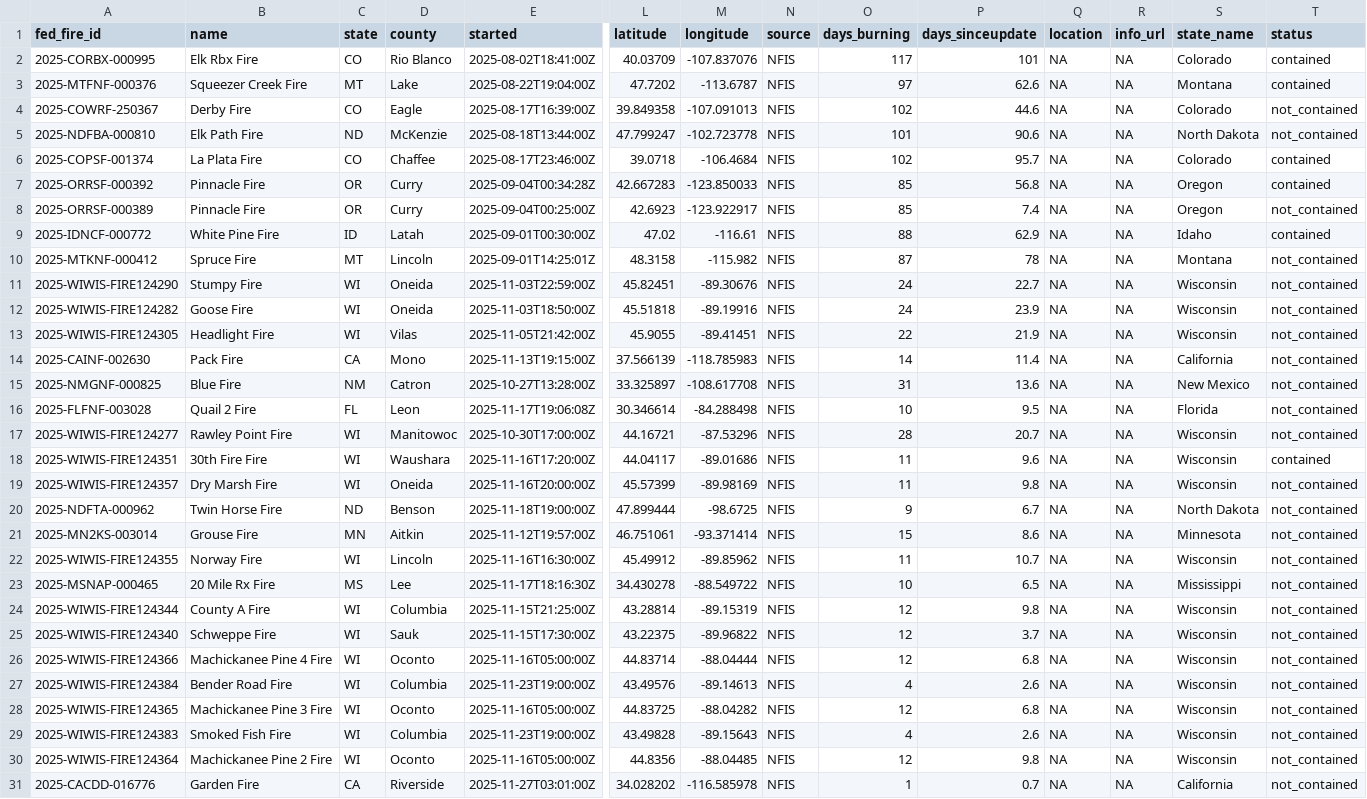
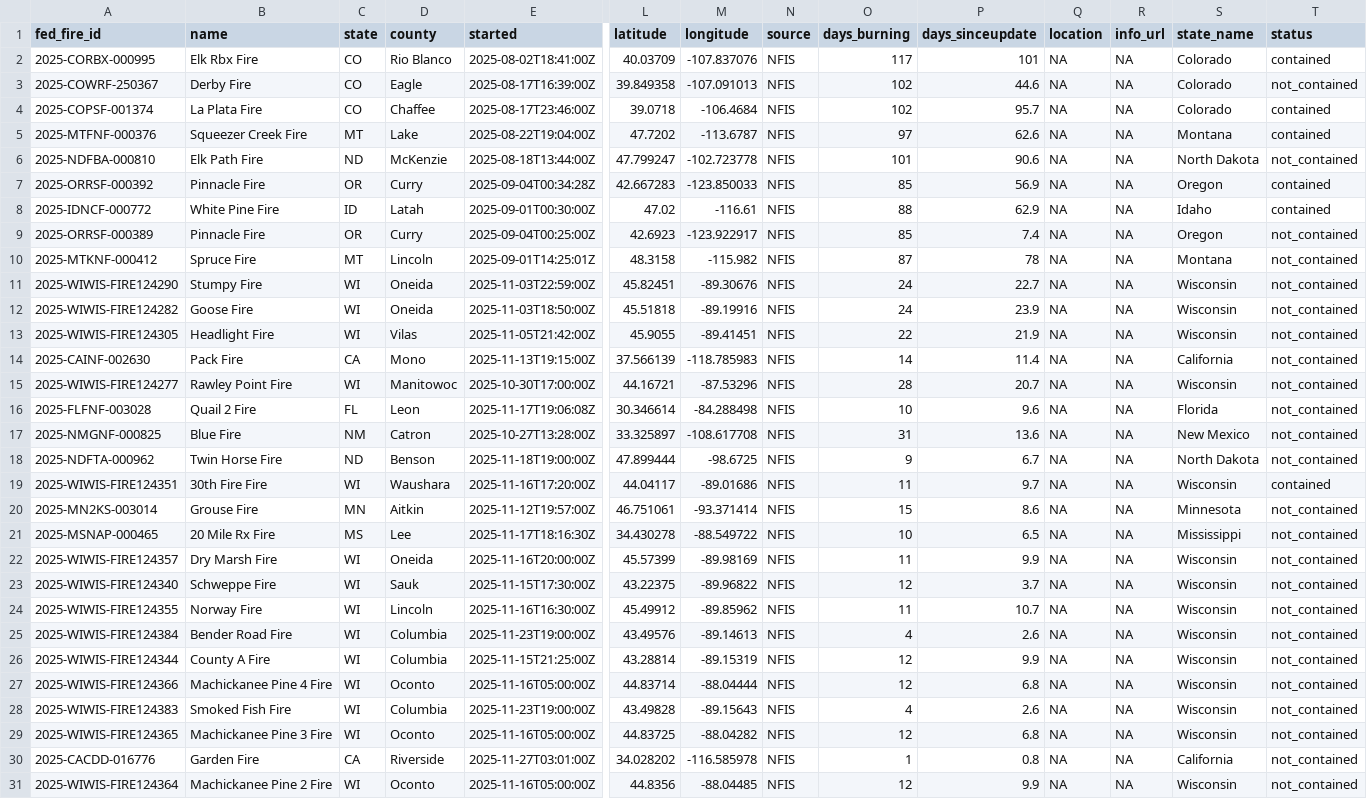
Before and after one commit to abcotvdata/wildfire_tracker, a CSV file: data/wildfires_working.csv, drawn as a sheet; only a part is shown, gaps mark what is left out; removed rows and columns are numbered as before the commit, all else as after; rows hold the shown columns only; the diff names each change by its address in the sheet, - before the commit and + after, or states it on an @@ line.

Commit message:
New fires data. Maps updated!

```diff
--- a/data/wildfires_working.csv
+++ b/data/wildfires_working.csv
@@ row 4 moved to row 3: 2025-COWRF-250367 @@
@@ row 6 moved to row 4: 2025-COPSF-001374 @@
-P7 (days_sinceupdate): 56.8
+P7 (days_sinceupdate): 56.9
@@ row 9 moved to row 8: 2025-IDNCF-000772 @@
@@ row 17 moved to row 15: 2025-WIWIS-FIRE124277 @@
+row 16: 2025-FLFNF-003028 | Quail 2 Fire | FL | Leon | 2025-11-17T19:06:08Z | 30.346614 | -84.288498 | NFIS | 10 | 9.6 | NA | NA | Florida | not_contained
-row 16: 2025-FLFNF-003028 | Quail 2 Fire | FL | Leon | 2025-11-17T19:06:08Z | 30.346614 | -84.288498 | NFIS | 10 | 9.5 | NA | NA | Florida | not_contained
-row 18: 2025-WIWIS-FIRE124351 | 30th Fire Fire | WI | Waushara | 2025-11-16T17:20:00Z | 44.04117 | -89.01686 | NFIS | 11 | 9.6 | NA | NA | Wisconsin | contained
-row 19: 2025-WIWIS-FIRE124357 | Dry Marsh Fire | WI | Oneida | 2025-11-16T20:00:00Z | 45.57399 | -89.98169 | NFIS | 11 | 9.8 | NA | NA | Wisconsin | not_contained
+row 19: 2025-WIWIS-FIRE124351 | 30th Fire Fire | WI | Waushara | 2025-11-16T17:20:00Z | 44.04117 | -89.01686 | NFIS | 11 | 9.7 | NA | NA | Wisconsin | contained
@@ row 23 moved to row 21: 2025-MSNAP-000465 @@
+row 22: 2025-WIWIS-FIRE124357 | Dry Marsh Fire | WI | Oneida | 2025-11-16T20:00:00Z | 45.57399 | -89.98169 | NFIS | 11 | 9.9 | NA | NA | Wisconsin | not_contained
@@ row 25 moved to row 23: 2025-WIWIS-FIRE124340 @@
@@ row 27 moved to row 25: 2025-WIWIS-FIRE124384 @@
-P26 (days_sinceupdate): 9.8
+P26 (days_sinceupdate): 9.9
@@ row 29 moved to row 28: 2025-WIWIS-FIRE124383 @@
-row 30: 2025-WIWIS-FIRE124364 | Machickanee Pine 2 Fire | WI | Oconto | 2025-11-16T05:00:00Z | 44.8356 | -88.04485 | NFIS | 12 | 9.8 | NA | NA | Wisconsin | not_contained
-P30 (days_sinceupdate): 0.7
+P30 (days_sinceupdate): 0.8
+row 31: 2025-WIWIS-FIRE124364 | Machickanee Pine 2 Fire | WI | Oconto | 2025-11-16T05:00:00Z | 44.8356 | -88.04485 | NFIS | 12 | 9.9 | NA | NA | Wisconsin | not_contained
```
Also changed, not shown: 8 other files.
